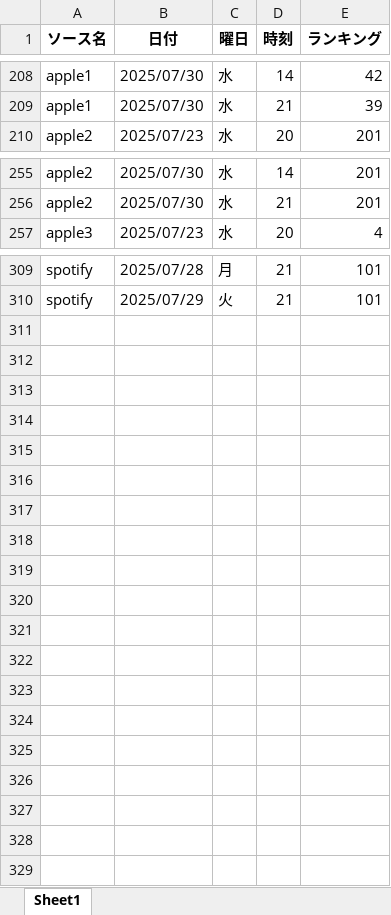
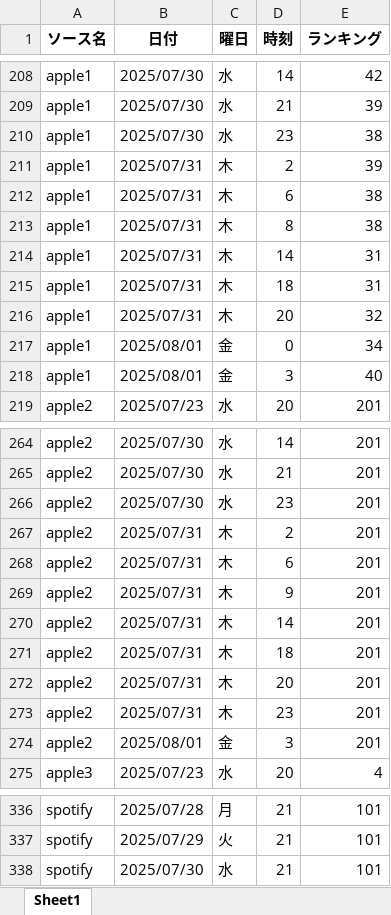
Before and after one commit to o25042124-boop/nibannkeiei-podcast-ranking-viewer, an Excel workbook: ranking_hover_data_combined.xlsx, sheet Sheet1, drawn as a sheet; only a part is shown, gaps mark what is left out; values as stored, in another font and other column widths than the file's, no borders; the diff covers the shown part only; the diff names each change by its address in the sheet, - before the commit and + after, or states it on an @@ line.

```diff
--- a/ranking_hover_data_combined.xlsx (sheet Sheet1)
+++ b/ranking_hover_data_combined.xlsx (sheet Sheet1)
+row 210: apple1 | 2025/07/30 | 水 | 23 | 38
+row 211: apple1 | 2025/07/31 | 木 | 2 | 39
+row 212: apple1 | 2025/07/31 | 木 | 6 | 38
+row 213: apple1 | 2025/07/31 | 木 | 8 | 38
+row 214: apple1 | 2025/07/31 | 木 | 14 | 31
+row 215: apple1 | 2025/07/31 | 木 | 18 | 31
+row 216: apple1 | 2025/07/31 | 木 | 20 | 32
+row 217: apple1 | 2025/08/01 | 金 | 0 | 34
+row 218: apple1 | 2025/08/01 | 金 | 3 | 40
+row 266: apple2 | 2025/07/30 | 水 | 23 | 201
+row 267: apple2 | 2025/07/31 | 木 | 2 | 201
+row 268: apple2 | 2025/07/31 | 木 | 6 | 201
+row 269: apple2 | 2025/07/31 | 木 | 9 | 201
+row 270: apple2 | 2025/07/31 | 木 | 14 | 201
+row 271: apple2 | 2025/07/31 | 木 | 18 | 201
+row 272: apple2 | 2025/07/31 | 木 | 20 | 201
+row 273: apple2 | 2025/07/31 | 木 | 23 | 201
+row 274: apple2 | 2025/08/01 | 金 | 3 | 201
+row 338: spotify | 2025/07/30 | 水 | 21 | 101
```
Also changed, not shown: 9 added rows elsewhere in this sheet, 4 other files.
